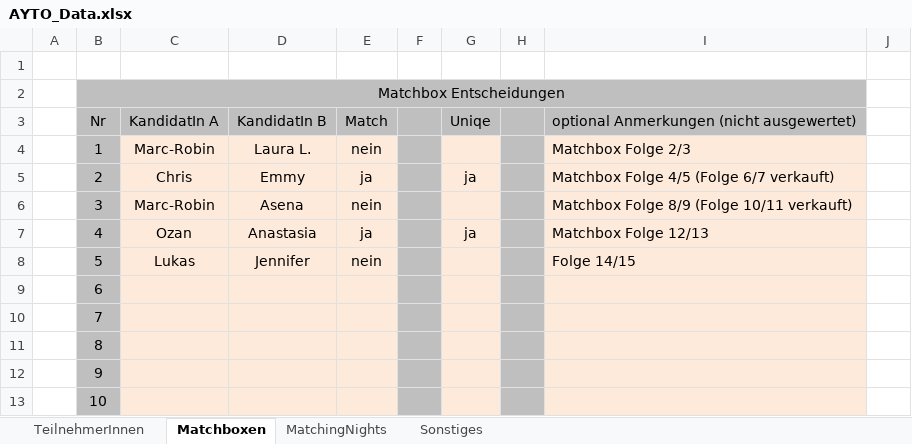
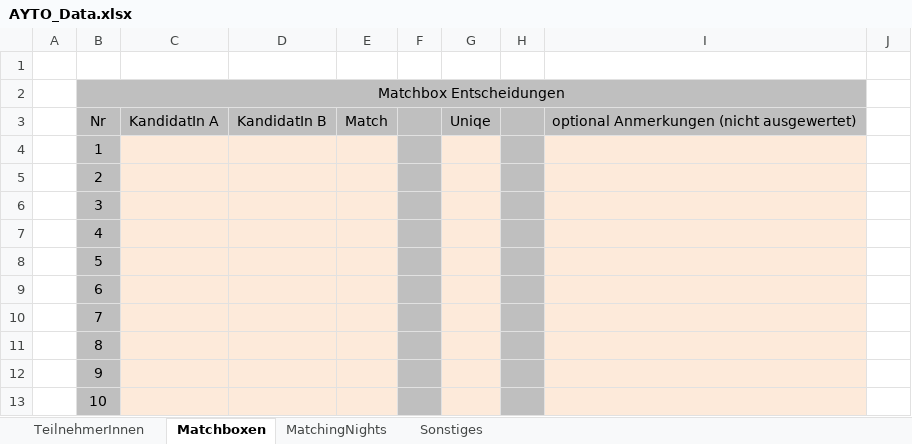
Before and after one commit to pheagan/AYTO-Berechnung, an Excel workbook: AYTO_Berechnung/AYTO_Data.xlsx, sheet Matchboxen, drawn as a sheet; only a part is shown; values as stored, in another font and other column widths than the file's, no borders; conditional formats not drawn; the diff names each change by its address in the sheet, - before the commit and + after, or states it on an @@ line.

```diff
--- a/AYTO_Berechnung/AYTO_Data.xlsx (sheet Matchboxen)
+++ b/AYTO_Berechnung/AYTO_Data.xlsx (sheet Matchboxen)
-C4: Marc-Robin
+C4: (empty)
-D4: Laura L.
+D4: (empty)
-E4: nein
+E4: (empty)
-I4: Matchbox Folge 2/3
+I4: (empty)
-C5: Chris
+C5: (empty)
-D5: Emmy
+D5: (empty)
-E5: ja
+E5: (empty)
-G5: ja
+G5: (empty)
-I5: Matchbox Folge 4/5 (Folge 6/7 verkauft)
+I5: (empty)
-C6: Marc-Robin
+C6: (empty)
-D6: Asena
+D6: (empty)
-E6: nein
+E6: (empty)
-I6: Matchbox Folge 8/9 (Folge 10/11 verkauft)
+I6: (empty)
-C7: Ozan
+C7: (empty)
-D7: Anastasia
+D7: (empty)
-E7: ja
+E7: (empty)
-G7: ja
+G7: (empty)
-I7: Matchbox Folge 12/13
+I7: (empty)
-C8: Lukas
+C8: (empty)
-D8: Jennifer
+D8: (empty)
-E8: nein
+E8: (empty)
-I8: Folge 14/15
+I8: (empty)
```
Also changed, not shown: sheet MatchingNights, sheet TeilnehmerInnen.
